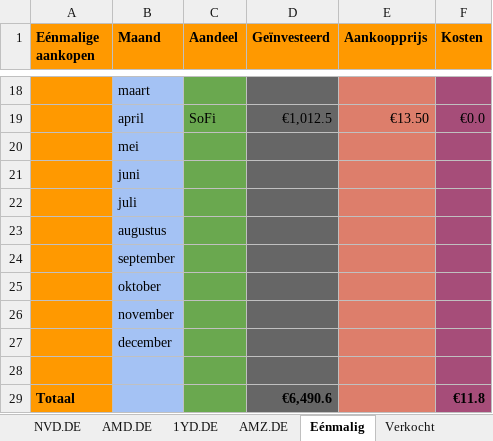
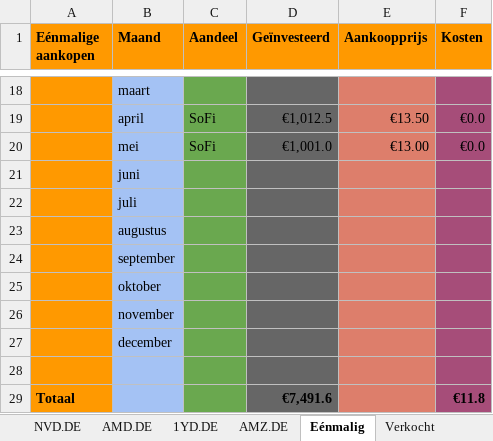
Before and after one commit to sadik-kuraner/portfolio_tracker, an Excel workbook: EDCA - Aandelen.xlsx, sheet Eénmalig, drawn as a sheet; only a part is shown, gaps mark what is left out; values as stored, in another font and other column widths than the file's, no borders; charts and pictures not drawn; removed rows and columns are numbered as before the commit, all else as after; the diff names each change by its address in the sheet, - before the commit and + after, or states it on an @@ line.

```diff
--- a/EDCA - Aandelen.xlsx (sheet Eénmalig)
+++ b/EDCA - Aandelen.xlsx (sheet Eénmalig)
-row 20:  | mei
+row 20:  | mei | SoFi | €1,001.0 | €13.00 | €0.0
-D29 (Geïnvesteerd): €6,490.6
+D29 (Geïnvesteerd): €7,491.6
```
Also changed, not shown: sheet AMD.DE, sheet NVD.DE, sheet AMZ.DE, sheet 1YD.DE, formulas that keep their value, 4 other files.
